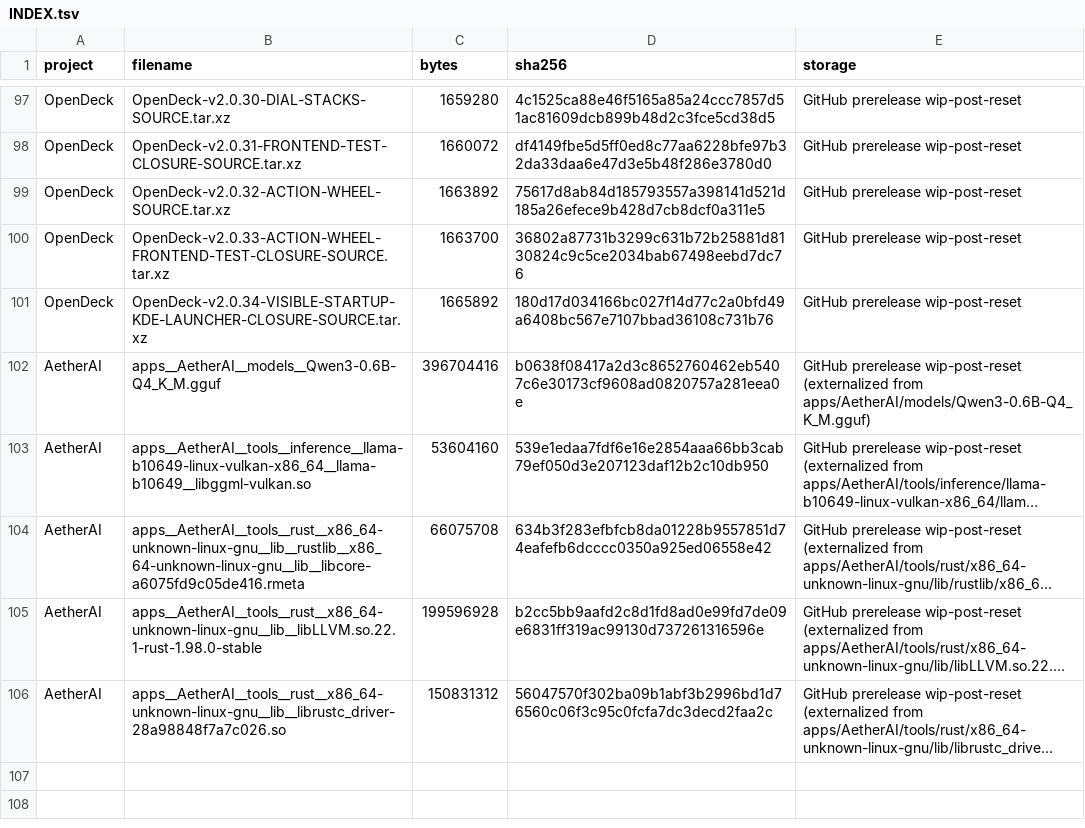
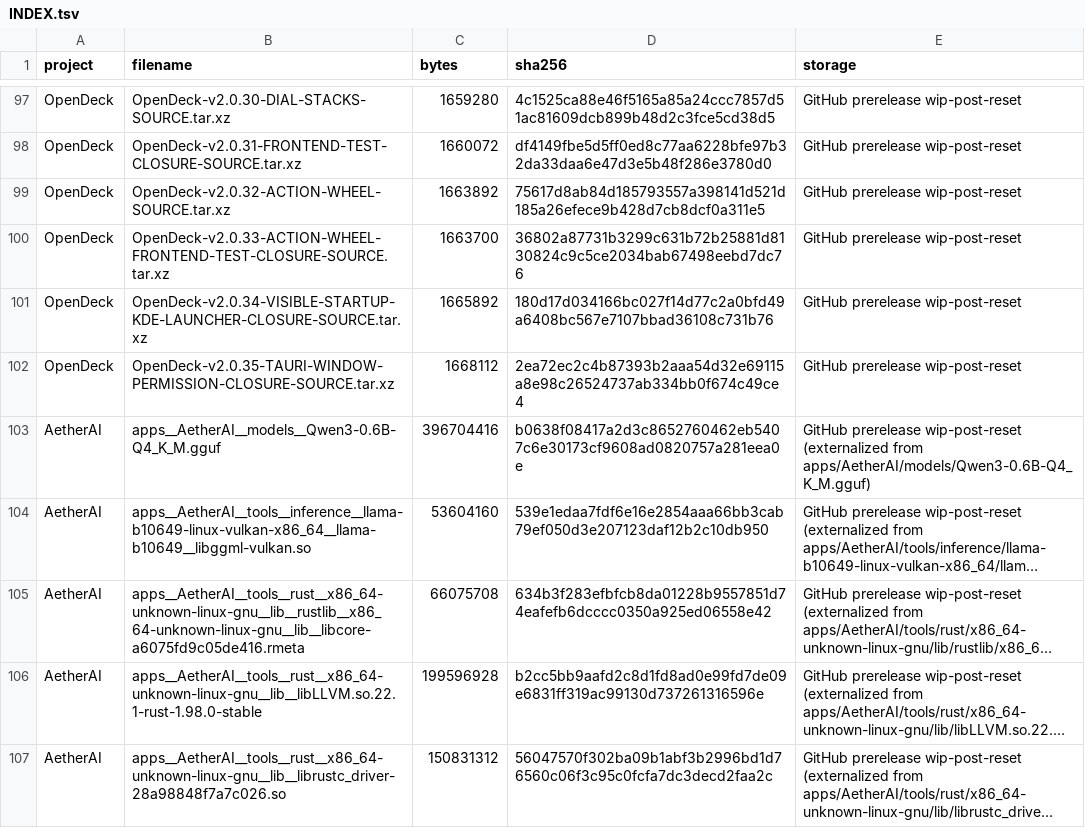
Before and after one commit to pattendnd1-png/AETHERFORGE, a TSV file: artifacts/INDEX.tsv, drawn as a sheet; only a part is shown, gaps mark what is left out; long unchanged cells end in ….

```diff
--- a/artifacts/INDEX.tsv
+++ b/artifacts/INDEX.tsv
@@ -101,2 +101,3 @@ OpenDeck	OpenDeck-v2.0.33-ACTION-WHEEL-FRONTEND-TEST-CLOSURE-SOURCE.tar.xz	16637
 OpenDeck	OpenDeck-v2.0.34-VISIBLE-STARTUP-KDE-LAUNCHER-CLOSURE-SOURCE.tar.xz	1665892	180d17d034166bc027f14d77c2a0bfd49a6408bc567e7107bbad36108c731b76	GitHub prerelease wip-post-reset
+OpenDeck	OpenDeck-v2.0.35-TAURI-WINDOW-PERMISSION-CLOSURE-SOURCE.tar.xz	1668112	2ea72ec2c4b87393b2aaa54d32e69115a8e98c26524737ab334bb0f674c49ce4	GitHub prerelease wip-post-reset
 AetherAI	apps__AetherAI__models__Qwen3-0.6B-Q4_K_M.gguf	396704416	b0638f08417a2d3c8652760462eb5407c6e30173cf9608ad0820757a281eea0e	GitHub prerelease wip-post-reset (externalized from apps/AetherAI/models/Qwen3-0.6B-Q4_K_M.gguf)
```
Also changed, not shown: os/overlay/home__benji__.config__aetherforge/postreset-source-map.tsv, 38 other files.
